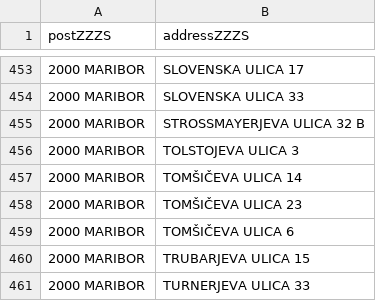
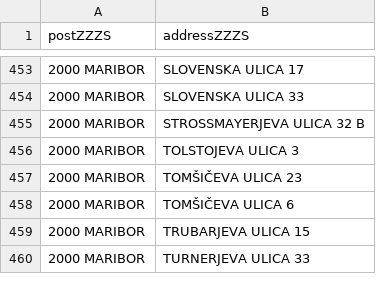
Before and after one commit to sledilnik/zdravniki-data, a CSV file: gurs/addresses-zzzs.csv, drawn as a sheet; only a part is shown, gaps mark what is left out.

```diff
--- a/gurs/addresses-zzzs.csv
+++ b/gurs/addresses-zzzs.csv
@@ -456,3 +456,2 @@ postZZZS,addressZZZS
 2000 MARIBOR,TOLSTOJEVA ULICA 3
-2000 MARIBOR,TOMŠIČEVA ULICA 14
 2000 MARIBOR,TOMŠIČEVA ULICA 23
```
Also changed, not shown: csv/doctors.csv, csv/institutions.csv, 9 other files.
